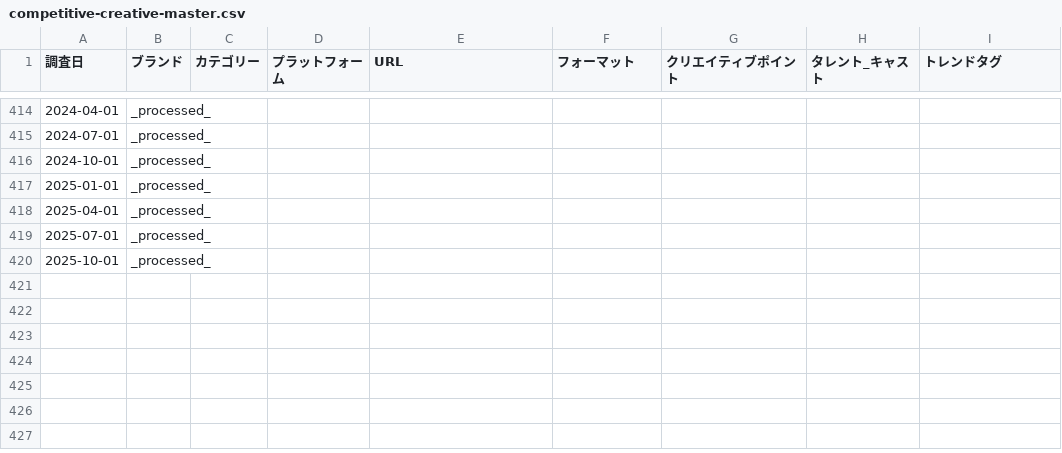
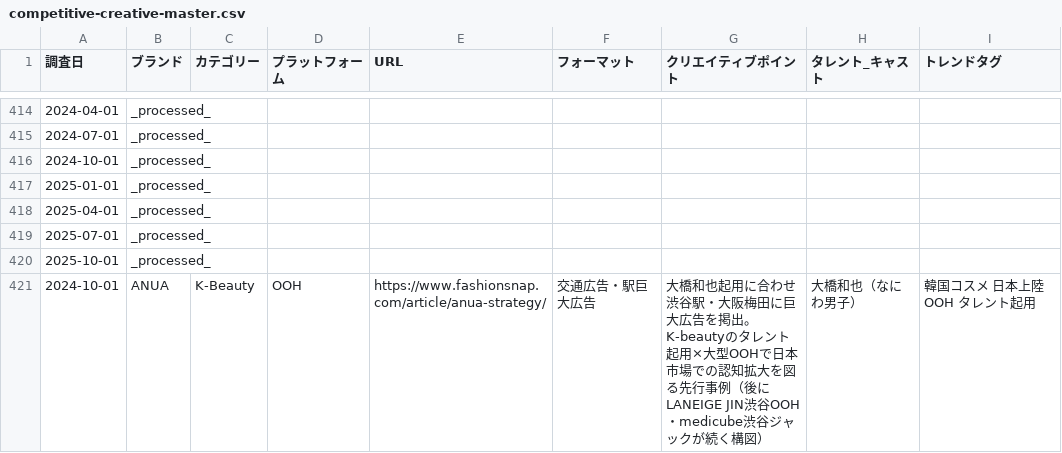
Before and after one commit to mizutani-yuta-git/claude-management, a CSV file: output/trends/competitive-creative-master.csv, drawn as a sheet; only a part is shown, gaps mark what is left out.

```diff
--- a/output/trends/competitive-creative-master.csv
+++ b/output/trends/competitive-creative-master.csv
@@ -420 +420,2 @@
 2025-10-01,_processed_,,,,,,,
+2024-10-01,ANUA,K-Beauty,OOH,https://www.fashionsnap.com/article/anua-strategy/,交通広告・駅巨大広告,大橋和也起用に合わせ渋谷駅・大阪梅田に巨大広告を掲出。K-beautyのタレント起用×大型OOHで日本市場での認知拡大を図る先行事例（後にLANEIGE JIN渋谷OOH・medicube渋谷ジャックが続く構図）,大橋和也（なにわ男子）,韓国コスメ 日本上陸 OOH タレント起用
```
Also changed, not shown: output/trends/competitive-news-master.csv, output/trends/competitive-video-master.csv, 1 other file.
